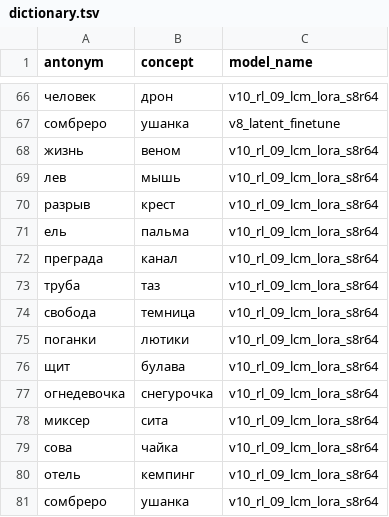
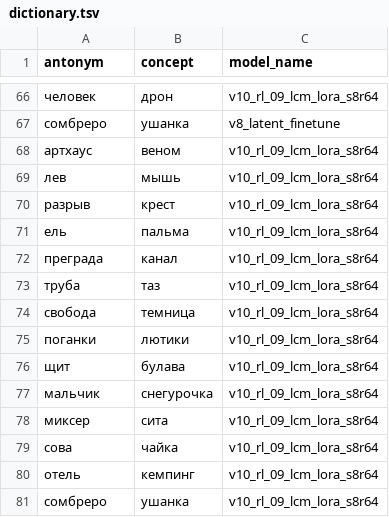
Before and after one commit to shipaleks/iat-cursor-lex, a TSV file: public/data/dictionary.tsv, drawn as a sheet; only a part is shown, gaps mark what is left out; the diff covers the shown part only.

```diff
--- a/public/data/dictionary.tsv
+++ b/public/data/dictionary.tsv
@@ -67,3 +67,3 @@ antonym	concept	model_name
 сомбреро	ушанка	v8_latent_finetune
-жизнь	веном	v10_rl_09_lcm_lora_s8r64
+артхаус	веном	v10_rl_09_lcm_lora_s8r64
 лев	мышь	v10_rl_09_lcm_lora_s8r64
@@ -76,3 +76,3 @@ antonym	concept	model_name
 щит	булава	v10_rl_09_lcm_lora_s8r64
-огнедевочка	снегурочка	v10_rl_09_lcm_lora_s8r64
+мальчик	снегурочка	v10_rl_09_lcm_lora_s8r64
 миксер	сита	v10_rl_09_lcm_lora_s8r64
```
Also changed, not shown: 6 edited cells elsewhere in this file, 8 other files.
